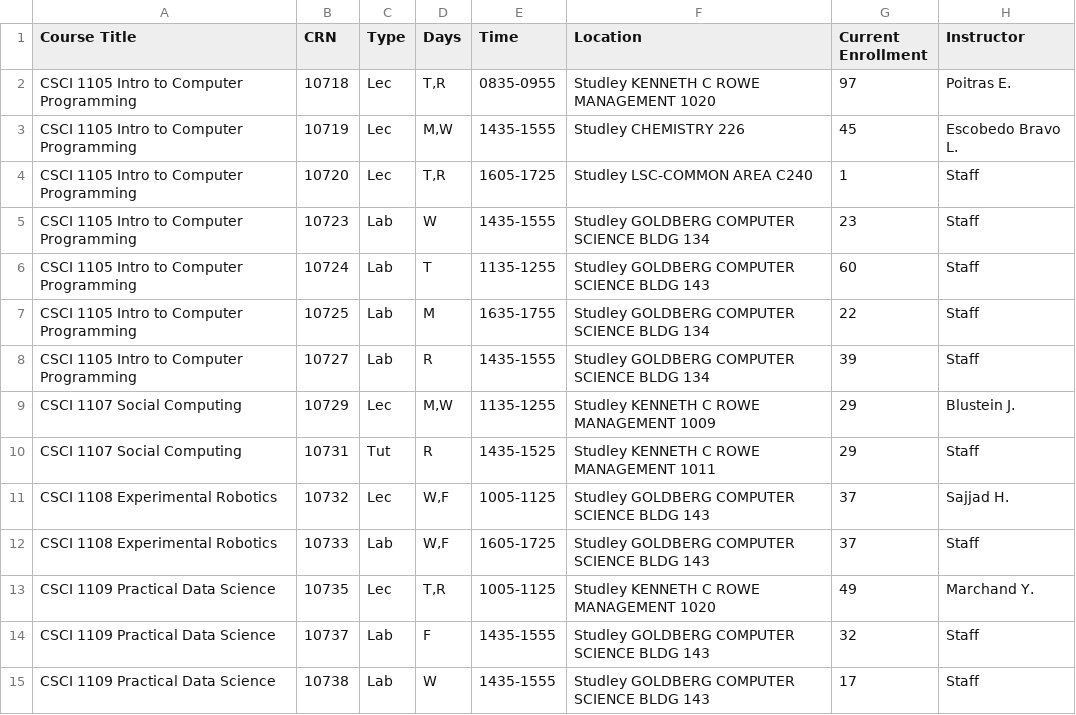
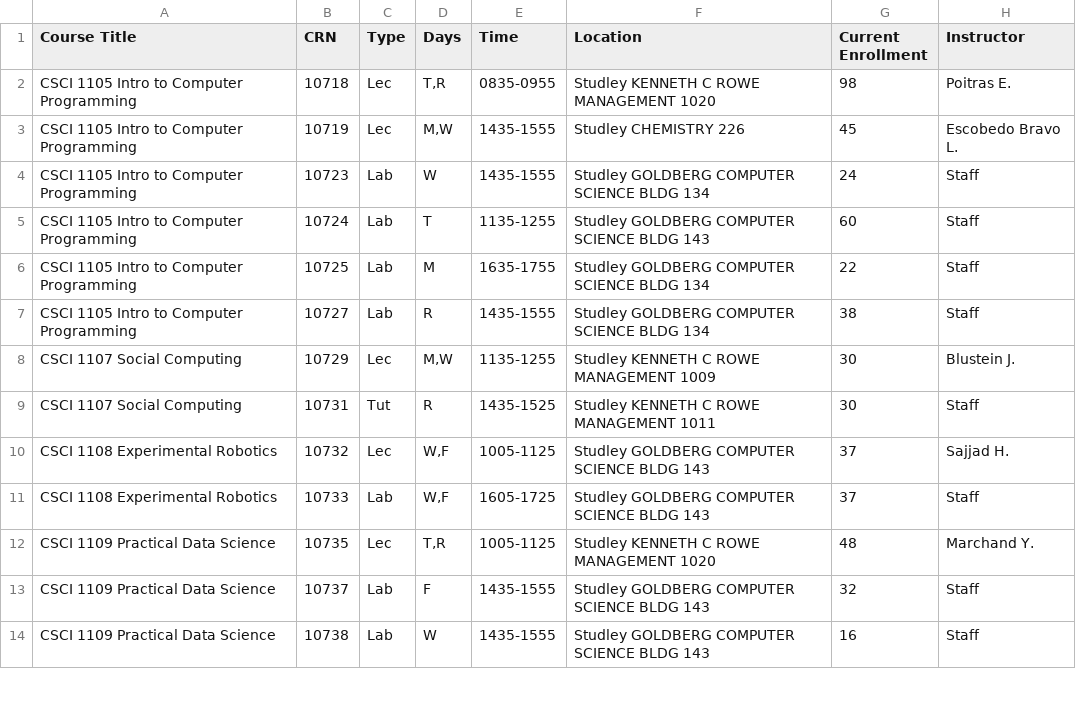
Before and after one commit to SarahKilford/csci-schedule-dashboard, a CSV file: data/CSCI_full_schedule.csv, drawn as a sheet; only a part is shown; the diff covers the shown part only.

```diff
--- a/data/CSCI_full_schedule.csv
+++ b/data/CSCI_full_schedule.csv
@@ -1,15 +1,14 @@
 Course Title,CRN,Type,Days,Time,Location,Current Enrollment,Instructor
-CSCI 1105 Intro to Computer Programming,10718,Lec,"T,R",0835-0955,Studley KENNETH C ROWE MANAGEMENT 1020,97,Poitras E.
+CSCI 1105 Intro to Computer Programming,10718,Lec,"T,R",0835-0955,Studley KENNETH C ROWE MANAGEMENT 1020,98,Poitras E.
 CSCI 1105 Intro to Computer Programming,10719,Lec,"M,W",1435-1555,Studley CHEMISTRY 226,45,Escobedo Bravo L.
-CSCI 1105 Intro to Computer Programming,10720,Lec,"T,R",1605-1725,Studley LSC-COMMON AREA C240,1,Staff
-CSCI 1105 Intro to Computer Programming,10723,Lab,W,1435-1555,Studley GOLDBERG COMPUTER SCIENCE BLDG 134,23,Staff
+CSCI 1105 Intro to Computer Programming,10723,Lab,W,1435-1555,Studley GOLDBERG COMPUTER SCIENCE BLDG 134,24,Staff
 CSCI 1105 Intro to Computer Programming,10724,Lab,T,1135-1255,Studley GOLDBERG COMPUTER SCIENCE BLDG 143,60,Staff
 CSCI 1105 Intro to Computer Programming,10725,Lab,M,1635-1755,Studley GOLDBERG COMPUTER SCIENCE BLDG 134,22,Staff
-CSCI 1105 Intro to Computer Programming,10727,Lab,R,1435-1555,Studley GOLDBERG COMPUTER SCIENCE BLDG 134,39,Staff
-CSCI 1107 Social Computing,10729,Lec,"M,W",1135-1255,Studley KENNETH C ROWE MANAGEMENT 1009,29,Blustein J.
-CSCI 1107 Social Computing,10731,Tut,R,1435-1525,Studley KENNETH C ROWE MANAGEMENT 1011,29,Staff
+CSCI 1105 Intro to Computer Programming,10727,Lab,R,1435-1555,Studley GOLDBERG COMPUTER SCIENCE BLDG 134,38,Staff
+CSCI 1107 Social Computing,10729,Lec,"M,W",1135-1255,Studley KENNETH C ROWE MANAGEMENT 1009,30,Blustein J.
+CSCI 1107 Social Computing,10731,Tut,R,1435-1525,Studley KENNETH C ROWE MANAGEMENT 1011,30,Staff
 CSCI 1108 Experimental Robotics,10732,Lec,"W,F",1005-1125,Studley GOLDBERG COMPUTER SCIENCE BLDG 143,37,Sajjad H.
 CSCI 1108 Experimental Robotics,10733,Lab,"W,F",1605-1725,Studley GOLDBERG COMPUTER SCIENCE BLDG 143,37,Staff
-CSCI 1109 Practical Data Science,10735,Lec,"T,R",1005-1125,Studley KENNETH C ROWE MANAGEMENT 1020,49,Marchand Y.
+CSCI 1109 Practical Data Science,10735,Lec,"T,R",1005-1125,Studley KENNETH C ROWE MANAGEMENT 1020,48,Marchand Y.
 CSCI 1109 Practical Data Science,10737,Lab,F,1435-1555,Studley GOLDBERG COMPUTER SCIENCE BLDG 143,32,Staff
-CSCI 1109 Practical Data Science,10738,Lab,W,1435-1555,Studley GOLDBERG COMPUTER SCIENCE BLDG 143,17,Staff
+CSCI 1109 Practical Data Science,10738,Lab,W,1435-1555,Studley GOLDBERG COMPUTER SCIENCE BLDG 143,16,Staff
```
Also changed, not shown: 49 edited cells elsewhere in this file.
